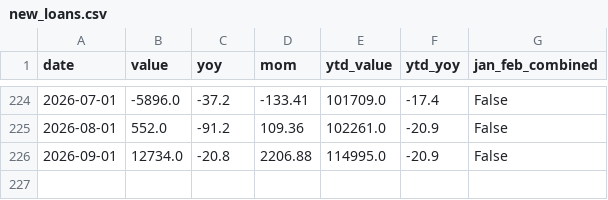
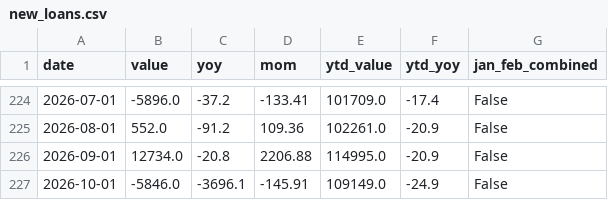
Before and after one commit to huizhaohuang/china-econ-data-penetrate, a CSV file: data/new_loans.csv, drawn as a sheet; only a part is shown, gaps mark what is left out.

```diff
--- a/data/new_loans.csv
+++ b/data/new_loans.csv
@@ -226 +226,2 @@ date,value,yoy,mom,ytd_value,ytd_yoy,jan_feb_combined
 2026-09-01,12734.0,-20.8,2206.88,114995.0,-20.9,False
+2026-10-01,-5846.0,-3696.1,-145.91,109149.0,-24.9,False
```
Also changed, not shown: 5 other files.
